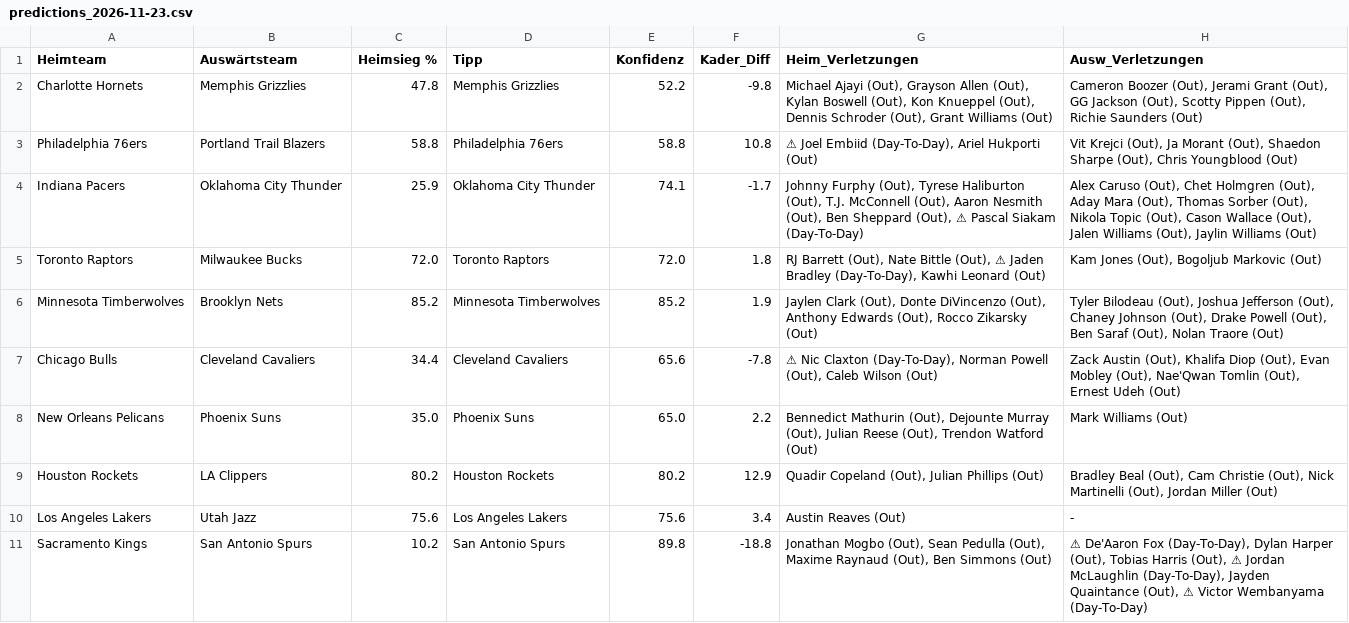
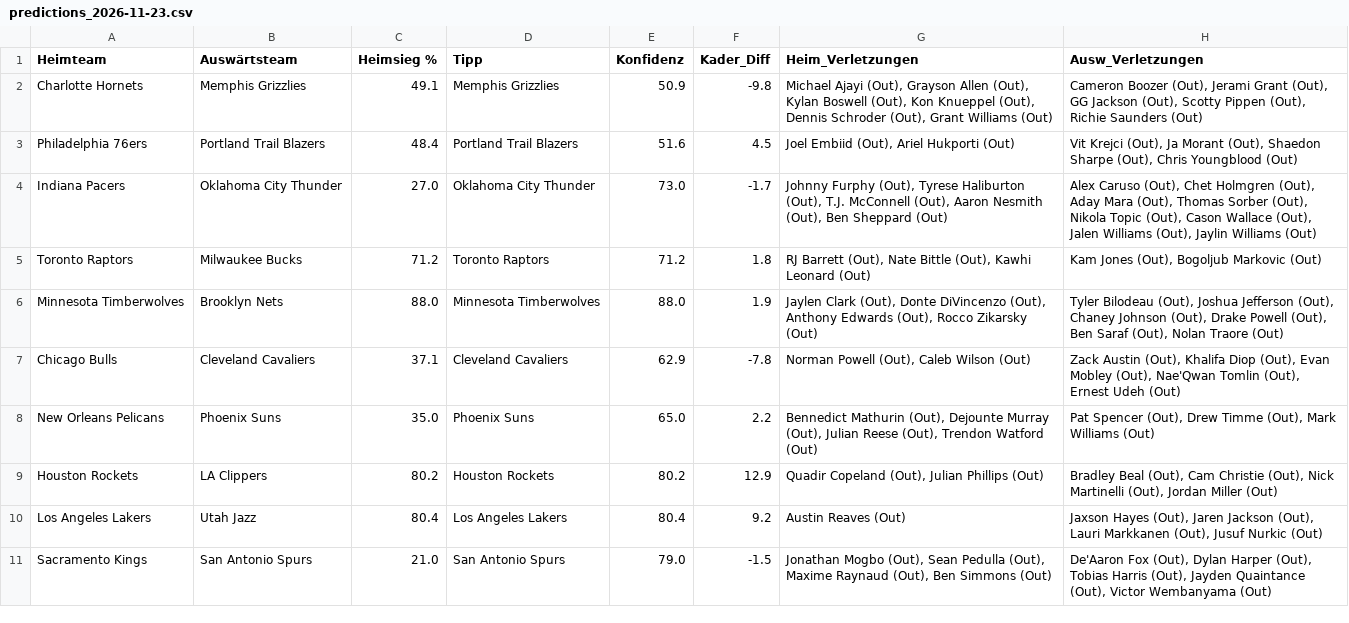
Before and after one commit to aalauge/NBA-Vorhersagen, a CSV file: results/predictions_2026-11-23.csv, drawn as a sheet; the diff names each change by its address in the sheet, - before the commit and + after, or states it on an @@ line.

```diff
--- a/results/predictions_2026-11-23.csv
+++ b/results/predictions_2026-11-23.csv
-C2 (Heimsieg %): 47.8
+C2 (Heimsieg %): 49.1
-E2 (Konfidenz): 52.2
+E2 (Konfidenz): 50.9
-C3 (Heimsieg %): 58.8
+C3 (Heimsieg %): 48.4
-D3 (Tipp): Philadelphia 76ers
+D3 (Tipp): Portland Trail Blazers
-E3 (Konfidenz): 58.8
+E3 (Konfidenz): 51.6
-F3 (Kader_Diff): 10.8
+F3 (Kader_Diff): 4.5
-G3 (Heim_Verletzungen): ⚠ Joel Embiid (Day-To-Day), Ariel Hukporti (Out)
+G3 (Heim_Verletzungen): Joel Embiid (Out), Ariel Hukporti (Out)
-C4 (Heimsieg %): 25.9
+C4 (Heimsieg %): 27.0
-E4 (Konfidenz): 74.1
+E4 (Konfidenz): 73.0
-G4 (Heim_Verletzungen): …Ben Sheppard (Out), ⚠ Pascal Siakam (Day-To-Day)
+G4 (Heim_Verletzungen): …Ben Sheppard (Out)
-C5 (Heimsieg %): 72.0
+C5 (Heimsieg %): 71.2
-E5 (Konfidenz): 72.0
+E5 (Konfidenz): 71.2
-G5 (Heim_Verletzungen): …Bittle (Out), ⚠ Jaden Bradley (Day-To-Day), Kawhi Leonard…
+G5 (Heim_Verletzungen): …Bittle (Out), Kawhi Leonard…
-C6 (Heimsieg %): 85.2
+C6 (Heimsieg %): 88.0
-E6 (Konfidenz): 85.2
+E6 (Konfidenz): 88.0
-C7 (Heimsieg %): 34.4
+C7 (Heimsieg %): 37.1
-E7 (Konfidenz): 65.6
+E7 (Konfidenz): 62.9
-G7 (Heim_Verletzungen): ⚠ Nic Claxton (Day-To-Day), Norman Powell…
+G7 (Heim_Verletzungen): Norman Powell…
-H8 (Ausw_Verletzungen): Mark Williams (Out)
+H8 (Ausw_Verletzungen): Pat Spencer (Out), Drew Timme (Out), Mark Williams (Out)
-C10 (Heimsieg %): 75.6
+C10 (Heimsieg %): 80.4
-E10 (Konfidenz): 75.6
+E10 (Konfidenz): 80.4
-F10 (Kader_Diff): 3.4
+F10 (Kader_Diff): 9.2
-H10 (Ausw_Verletzungen): -
+H10 (Ausw_Verletzungen): Jaxson Hayes (Out), Jaren Jackson (Out), Lauri Markkanen (Out), Jusuf Nurkic (Out)
-C11 (Heimsieg %): 10.2
+C11 (Heimsieg %): 21.0
-E11 (Konfidenz): 89.8
+E11 (Konfidenz): 79.0
-F11 (Kader_Diff): -18.8
+F11 (Kader_Diff): -1.5
-H11 (Ausw_Verletzungen): ⚠ De'Aaron Fox (Day-To-Day), Dylan Harper (Out), Tobias Harris (Out), ⚠ Jordan McLaughlin (Day-To-Day), Jayden Quaintance (Out), ⚠ Victor Wembanyama (Day-To-Day)
+H11 (Ausw_Verletzungen): De'Aaron Fox (Out), Dylan Harper (Out), Tobias Harris (Out), Jayden Quaintance (Out), Victor Wembanyama (Out)
```
